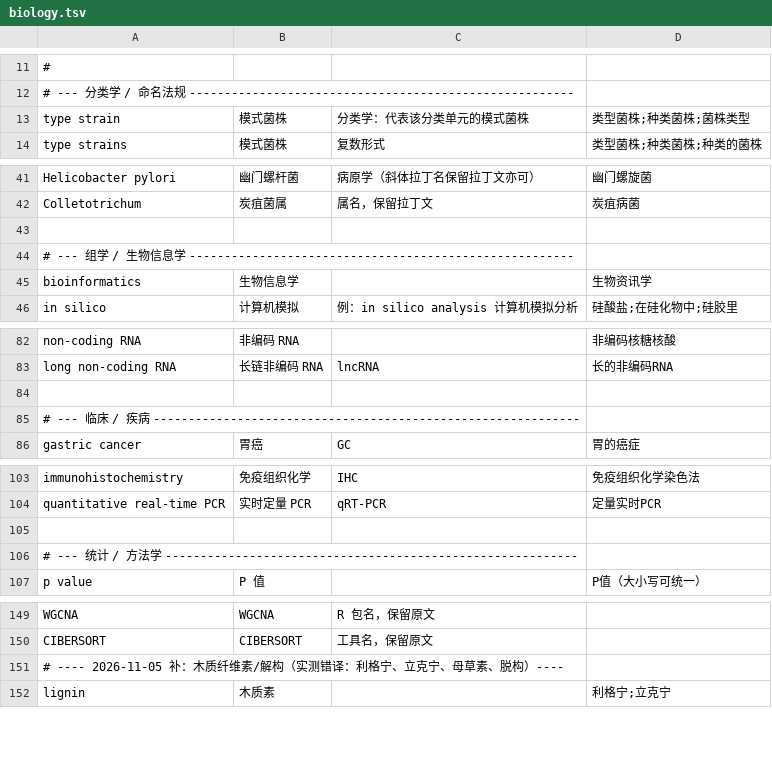
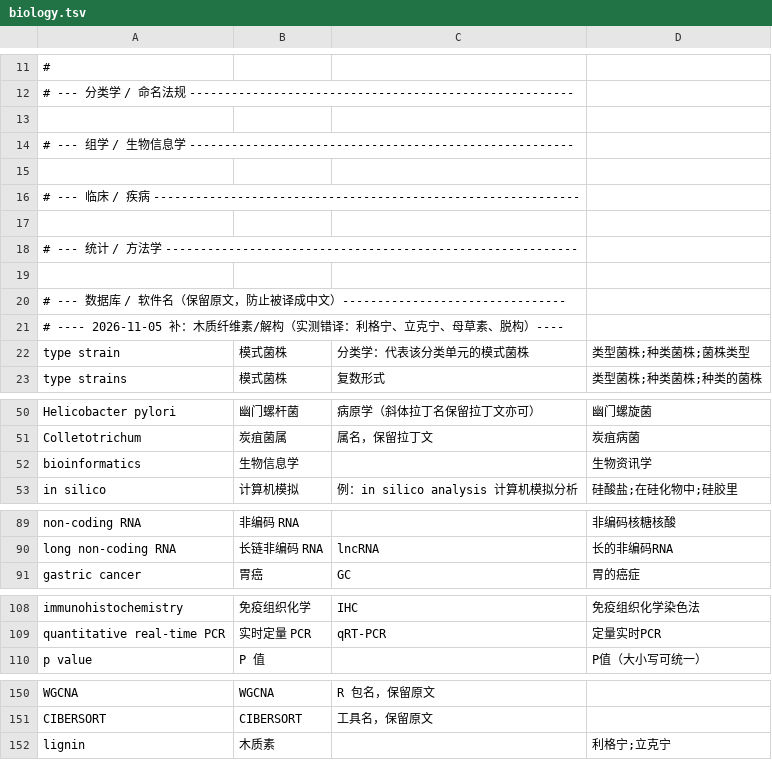
Before and after one commit to xiangccookie/bilingual-pdf-translator, a TSV file: assets/glossary/biology.tsv, drawn as a sheet; only a part is shown, gaps mark what is left out; the diff covers the shown part only.

```diff
--- a/assets/glossary/biology.tsv
+++ b/assets/glossary/biology.tsv
@@ -12,2 +12,11 @@
 # --- 分类学 / 命名法规 -------------------------------------------------------
+
+# --- 组学 / 生物信息学 -------------------------------------------------------
+
+# --- 临床 / 疾病 -------------------------------------------------------------
+
+# --- 统计 / 方法学 -----------------------------------------------------------
+
+# --- 数据库 / 软件名（保留原文，防止被译成中文）--------------------------------
+# ---- 2026-11-05 补：木质纤维素/解构（实测错译：利格宁、立克宁、母草素、脱构）----
 type strain	模式菌株	分类学：代表该分类单元的模式菌株	类型菌株;种类菌株;菌株类型
@@ -42,4 +51,2 @@ Helicobacter pylori	幽门螺杆菌	病原学（斜体拉丁名保留拉丁文
 Colletotrichum	炭疽菌属	属名，保留拉丁文	炭疽病菌
-
-# --- 组学 / 生物信息学 -------------------------------------------------------
 bioinformatics	生物信息学		生物资讯学
@@ -83,4 +90,2 @@ non-coding RNA	非编码 RNA		非编码核糖核酸
 long non-coding RNA	长链非编码 RNA	lncRNA	长的非编码RNA
-
-# --- 临床 / 疾病 -------------------------------------------------------------
 gastric cancer	胃癌	GC	胃的癌症
@@ -104,3 +109 @@ immunohistochemistry	免疫组织化学	IHC	免疫组织化学染色法
 quantitative real-time PCR	实时定量 PCR	qRT-PCR	定量实时PCR
-
-# --- 统计 / 方法学 -----------------------------------------------------------
@@ -150,3 +151,2 @@ WGCNA	WGCNA	R 包名，保留原文
 CIBERSORT	CIBERSORT	工具名，保留原文	
-# ---- 2026-11-05 补：木质纤维素/解构（实测错译：利格宁、立克宁、母草素、脱构）----
 lignin	木质素		利格宁;立克宁
```
Also changed, not shown: 40 added rows and 1 removed row elsewhere in this file.
